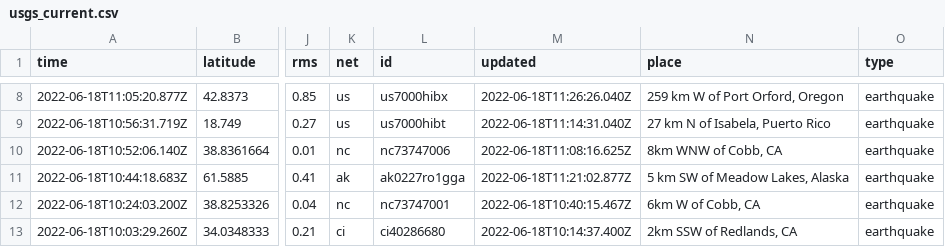
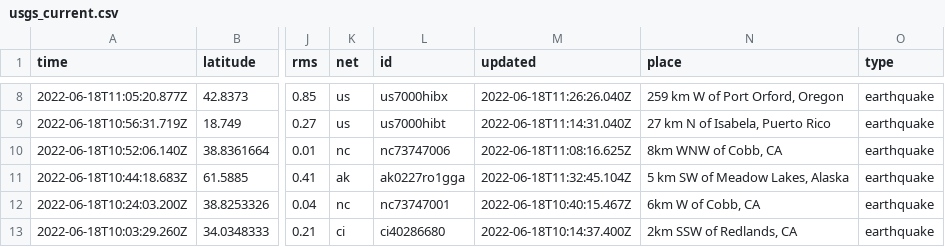
Before and after one commit to lalers/my-data-robot, a CSV file: usgs_current.csv, drawn as a sheet; only a part is shown, gaps mark what is left out; the diff covers the shown part only; the diff names each change by its address in the sheet, - before the commit and + after, or states it on an @@ line.

```diff
--- a/usgs_current.csv
+++ b/usgs_current.csv
-M11 (updated): 2022-06-18T11:21:02.877Z
+M11 (updated): 2022-06-18T11:32:45.104Z
```
Also changed, not shown: 1 added row and 4 edited cells elsewhere in this file.
